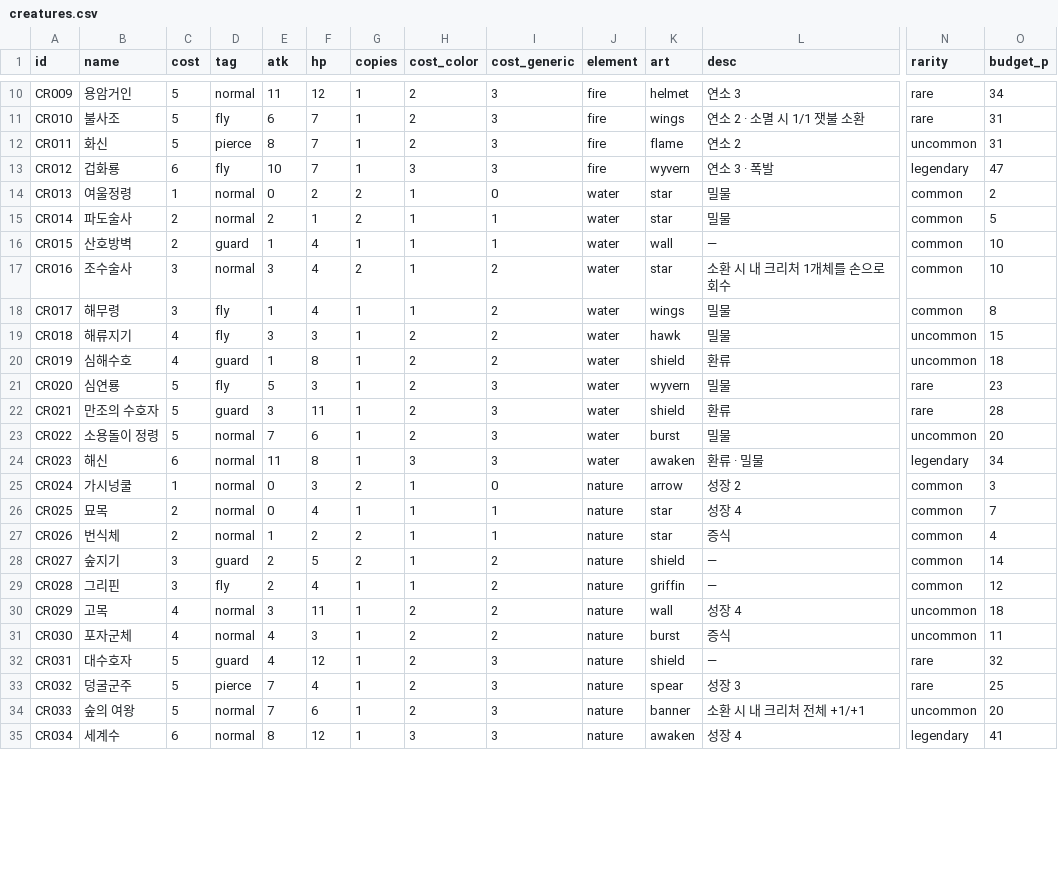
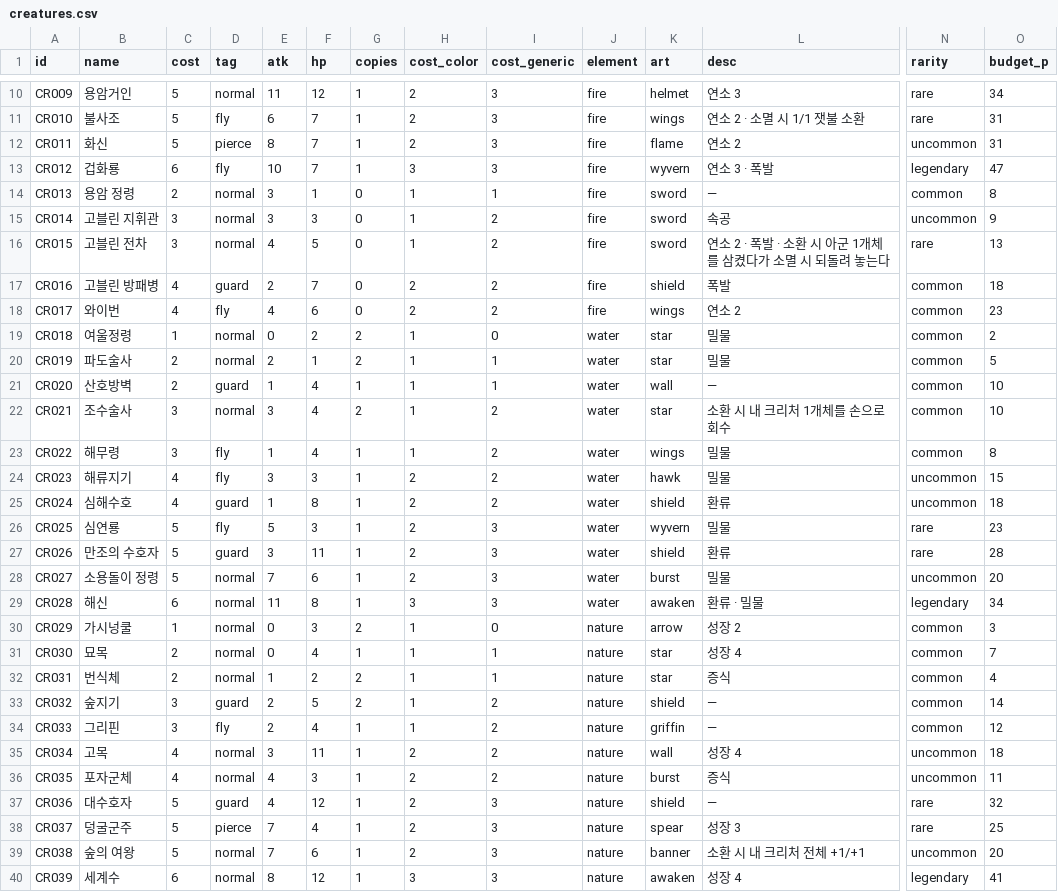
Before and after one commit to sepi-toolbox/ten, a CSV file: data/creatures.csv, drawn as a sheet; only a part is shown, gaps mark what is left out; addresses are those after the commit; rows hold the shown columns only; the diff covers the shown part only; the diff names each change by its address in the sheet, - before the commit and + after, or states it on an @@ line.

```diff
--- a/data/creatures.csv
+++ b/data/creatures.csv
+row 14: CR013 | 용암 정령 | 2 | normal | 3 | 1 | 0 | 1 | 1 | fire | sword | — | common | 8
+row 15: CR014 | 고블린 지휘관 | 3 | normal | 3 | 3 | 0 | 1 | 2 | fire | sword | 속공 | uncommon | 9
+row 16: CR015 | 고블린 전차 | 3 | normal | 4 | 5 | 0 | 1 | 2 | fire | sword | 연소 2 · 폭발 · 소환 시 아군 1개체를 삼켰다가 소멸 시 되돌려 놓는다 | rare | 13
+row 17: CR016 | 고블린 방패병 | 4 | guard | 2 | 7 | 0 | 2 | 2 | fire | shield | 폭발 | common | 18
+row 18: CR017 | 와이번 | 4 | fly | 4 | 6 | 0 | 2 | 2 | fire | wings | 연소 2 | common | 23
-A19 (id): CR013
+A19 (id): CR018
-A20 (id): CR014
+A20 (id): CR019
-A21 (id): CR015
+A21 (id): CR020
-A22 (id): CR016
+A22 (id): CR021
-A23 (id): CR017
+A23 (id): CR022
-A24 (id): CR018
+A24 (id): CR023
-A25 (id): CR019
+A25 (id): CR024
-A26 (id): CR020
+A26 (id): CR025
-A27 (id): CR021
+A27 (id): CR026
-A28 (id): CR022
+A28 (id): CR027
-A29 (id): CR023
+A29 (id): CR028
-A30 (id): CR024
+A30 (id): CR029
-A31 (id): CR025
+A31 (id): CR030
-A32 (id): CR026
+A32 (id): CR031
-A33 (id): CR027
+A33 (id): CR032
-A34 (id): CR028
+A34 (id): CR033
-A35 (id): CR029
+A35 (id): CR034
-A36 (id): CR030
+A36 (id): CR035
-A37 (id): CR031
+A37 (id): CR036
-A38 (id): CR032
+A38 (id): CR037
-A39 (id): CR033
+A39 (id): CR038
-A40 (id): CR034
+A40 (id): CR039
```
Also changed, not shown: 44 edited cells elsewhere in this file, data/enchants.csv, data/lands.csv, 16 other files.
